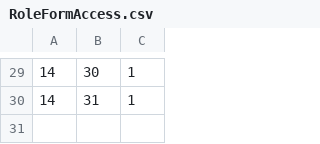
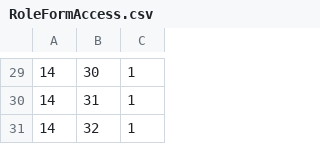
Before and after one commit to tamangGolay/HRAD-System, a CSV file: public/master/RoleFormAccess.csv, drawn as a sheet; only a part is shown, gaps mark what is left out.

```diff
--- a/public/master/RoleFormAccess.csv
+++ b/public/master/RoleFormAccess.csv
@@ -30 +30,2 @@
 14,31,1
+14,32,1
```
Also changed, not shown: public/master/Forms.csv, 9 other files.
